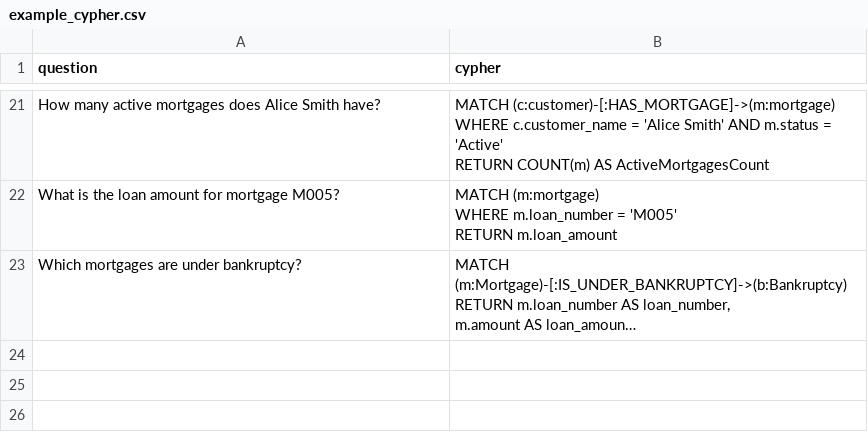
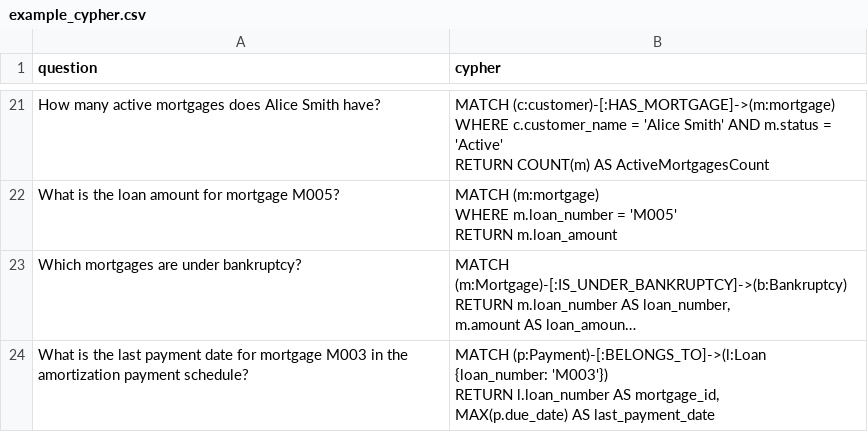
Before and after one commit to tauseef1234/Datasets, a CSV file: example_cypher.csv, drawn as a sheet; only a part is shown, gaps mark what is left out; long unchanged cells end in …; ↵ is a line break in a cell; the diff names each change by its address in the sheet, - before the commit and + after, or states it on an @@ line.

Commit message:
Update example_cypher.csv

```diff
--- a/example_cypher.csv
+++ b/example_cypher.csv
+row 24: What is the last payment date for mortgage M003 in the amortization payment schedule? | MATCH (p:Payment)-[:BELONGS_TO]->(l:Loan {loan_number: 'M003'}) ↵ RETURN l.loan_number AS mortgage_id, ↵ MAX(p.due_date) AS last_payment_date
```
